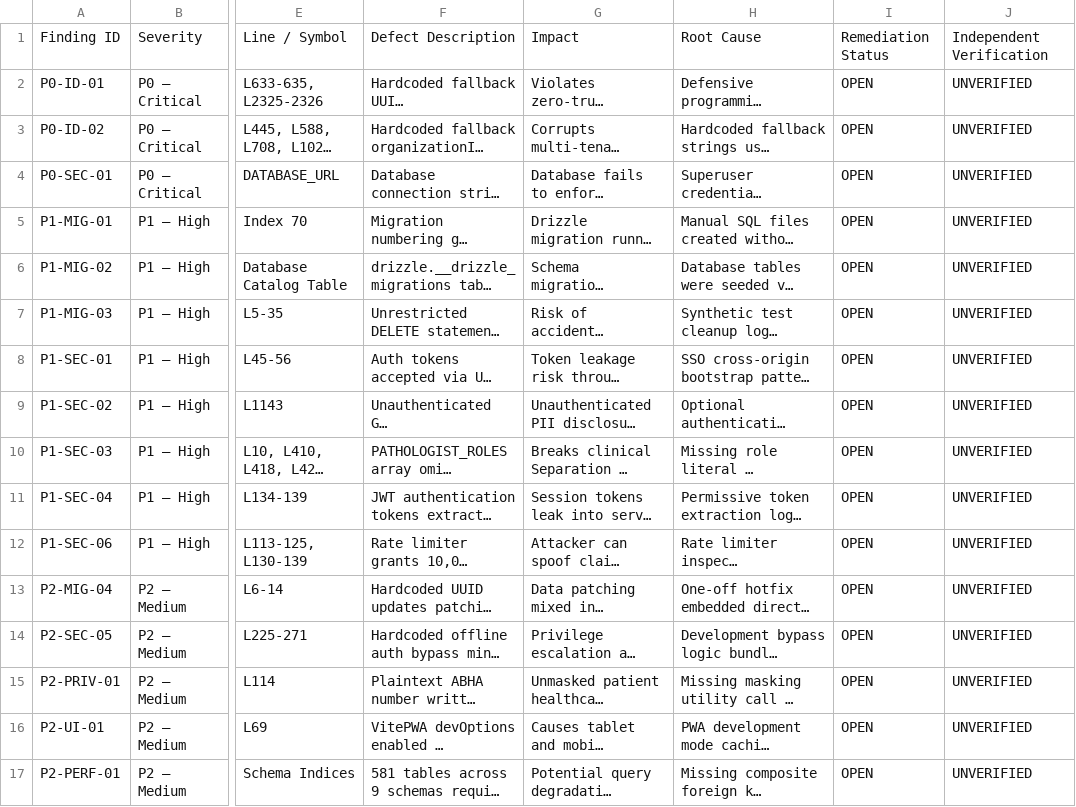
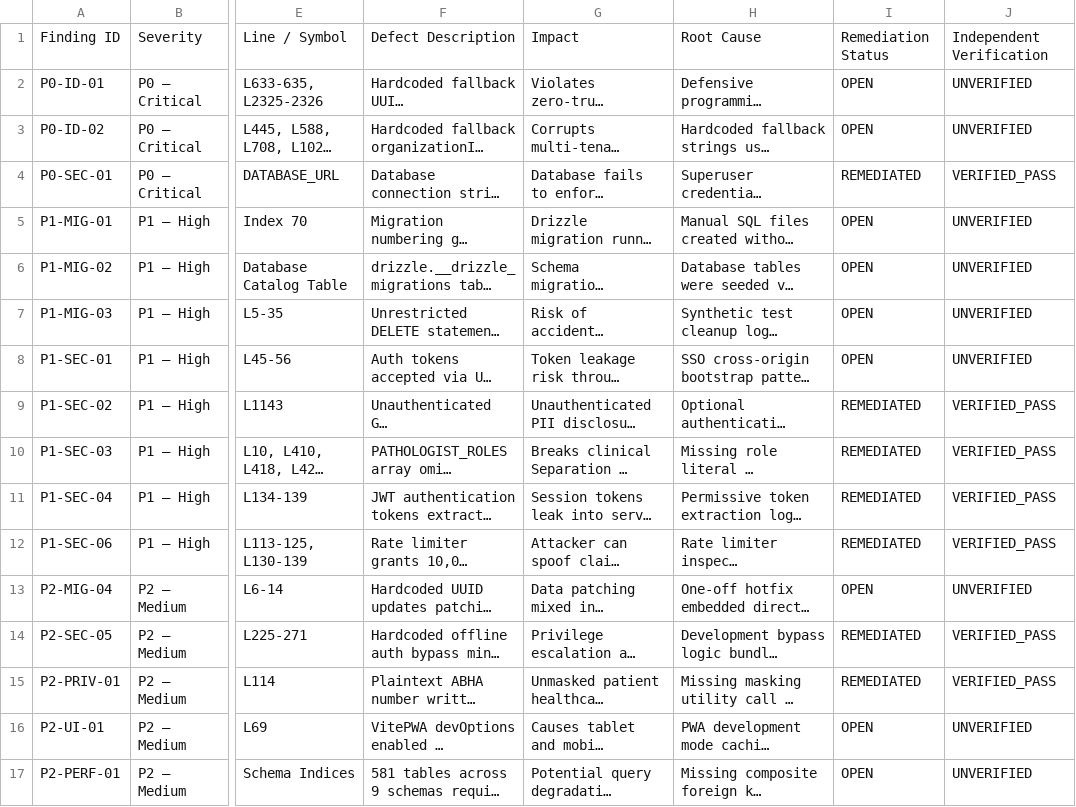
Before and after one commit to ewanbabu36-cell/doc-search, a CSV file: DOCSEARCH_MASTER_DEFECT_REGISTER.csv, drawn as a sheet; only a part is shown, gaps mark what is left out; long unchanged cells end in …; the diff names each change by its address in the sheet, - before the commit and + after, or states it on an @@ line.

Commit message:
fix(security): remediate all 7 Phase 1 security defects with full regression test evidence

```diff
--- a/DOCSEARCH_MASTER_DEFECT_REGISTER.csv
+++ b/DOCSEARCH_MASTER_DEFECT_REGISTER.csv
-I4: OPEN
+I4: REMEDIATED
-J4: UNVERIFIED
+J4: VERIFIED_PASS
-I9:I12: OPEN
+I9:I12: REMEDIATED
-J9:J12: UNVERIFIED
+J9:J12: VERIFIED_PASS
-I14:I15: OPEN
+I14:I15: REMEDIATED
-J14:J15: UNVERIFIED
+J14:J15: VERIFIED_PASS
```
Also changed, not shown: 14 other files.
